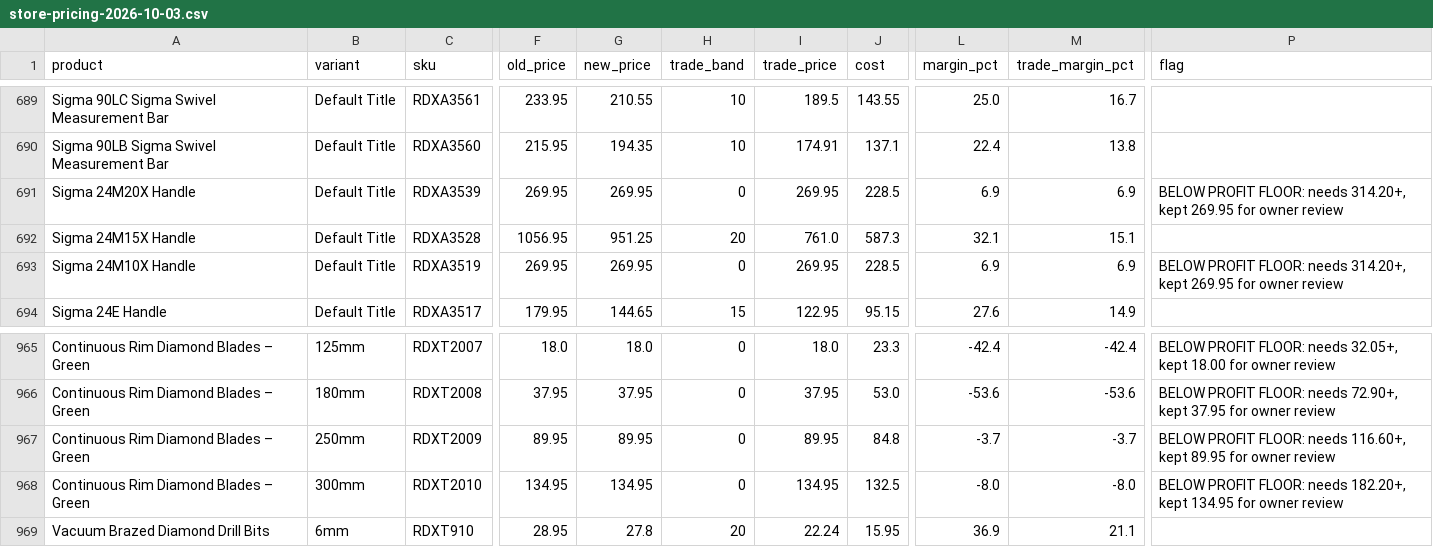
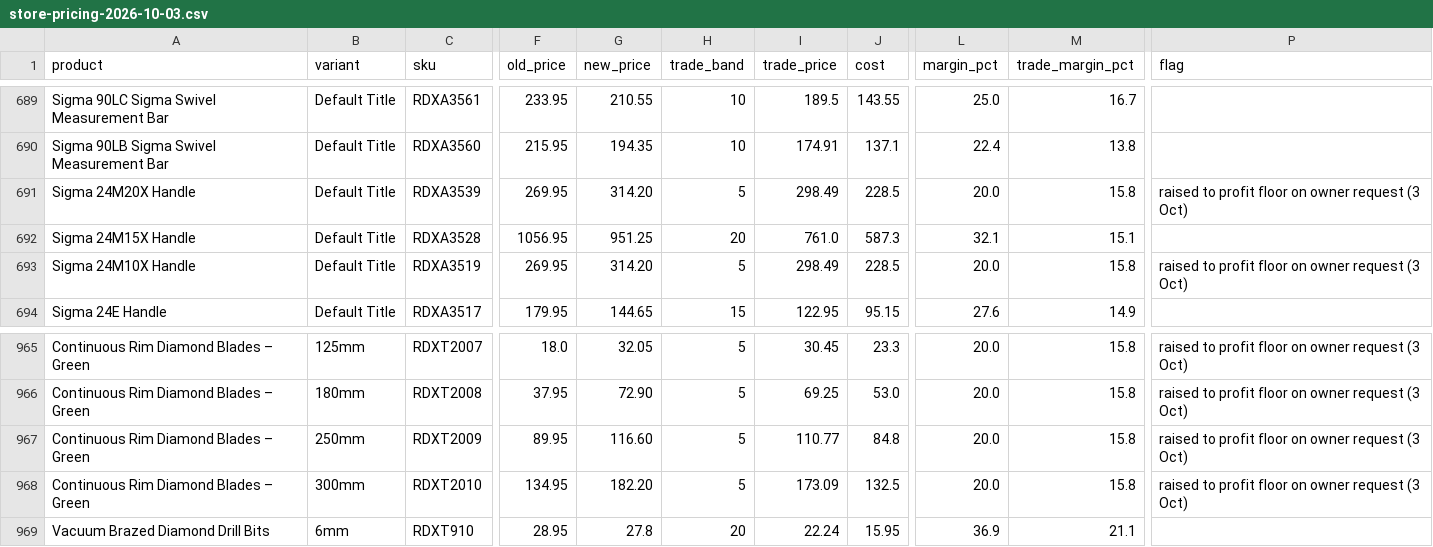
Before and after one commit to 13256-spec/Excellent-Tiling-Services-, a CSV file: store-content/pricing/store-pricing-2026-10-03.csv, drawn as a sheet; only a part is shown, gaps mark what is left out; the diff covers the shown part only; the diff names each change by its address in the sheet, - before the commit and + after, or states it on an @@ line.

```diff
--- a/store-content/pricing/store-pricing-2026-10-03.csv
+++ b/store-content/pricing/store-pricing-2026-10-03.csv
-G691 (new_price): 269.95
+G691 (new_price): 314.20
-H691 (trade_band): 0
+H691 (trade_band): 5
-I691 (trade_price): 269.95
+I691 (trade_price): 298.49
-L691 (margin_pct): 6.9
+L691 (margin_pct): 20.0
-M691 (trade_margin_pct): 6.9
+M691 (trade_margin_pct): 15.8
-P691 (flag): BELOW PROFIT FLOOR: needs 314.20+, kept 269.95 for owner review
+P691 (flag): raised to profit floor on owner request (3 Oct)
-G693 (new_price): 269.95
+G693 (new_price): 314.20
-H693 (trade_band): 0
+H693 (trade_band): 5
-I693 (trade_price): 269.95
+I693 (trade_price): 298.49
-L693 (margin_pct): 6.9
+L693 (margin_pct): 20.0
-M693 (trade_margin_pct): 6.9
+M693 (trade_margin_pct): 15.8
-P693 (flag): BELOW PROFIT FLOOR: needs 314.20+, kept 269.95 for owner review
+P693 (flag): raised to profit floor on owner request (3 Oct)
-G965 (new_price): 18.0
+G965 (new_price): 32.05
-H965:H968 (trade_band): 0
+H965:H968 (trade_band): 5
-I965 (trade_price): 18.0
+I965 (trade_price): 30.45
-L965 (margin_pct): -42.4
+L965 (margin_pct): 20.0
-M965 (trade_margin_pct): -42.4
+M965 (trade_margin_pct): 15.8
-P965 (flag): BELOW PROFIT FLOOR: needs 32.05+, kept 18.00 for owner review
+P965 (flag): raised to profit floor on owner request (3 Oct)
-G966 (new_price): 37.95
+G966 (new_price): 72.90
-I966 (trade_price): 37.95
+I966 (trade_price): 69.25
-L966 (margin_pct): -53.6
+L966 (margin_pct): 20.0
-M966 (trade_margin_pct): -53.6
+M966 (trade_margin_pct): 15.8
-P966 (flag): BELOW PROFIT FLOOR: needs 72.90+, kept 37.95 for owner review
+P966 (flag): raised to profit floor on owner request (3 Oct)
-G967 (new_price): 89.95
+G967 (new_price): 116.60
-I967 (trade_price): 89.95
+I967 (trade_price): 110.77
-L967 (margin_pct): -3.7
+L967 (margin_pct): 20.0
-M967 (trade_margin_pct): -3.7
+M967 (trade_margin_pct): 15.8
-P967 (flag): BELOW PROFIT FLOOR: needs 116.60+, kept 89.95 for owner review
+P967 (flag): raised to profit floor on owner request (3 Oct)
-G968 (new_price): 134.95
+G968 (new_price): 182.20
-I968 (trade_price): 134.95
+I968 (trade_price): 173.09
-L968 (margin_pct): -8.0
+L968 (margin_pct): 20.0
-M968 (trade_margin_pct): -8.0
+M968 (trade_margin_pct): 15.8
-P968 (flag): BELOW PROFIT FLOOR: needs 182.20+, kept 134.95 for owner review
+P968 (flag): raised to profit floor on owner request (3 Oct)
```
Also changed, not shown: 39 edited cells elsewhere in this file, 2 other files.
